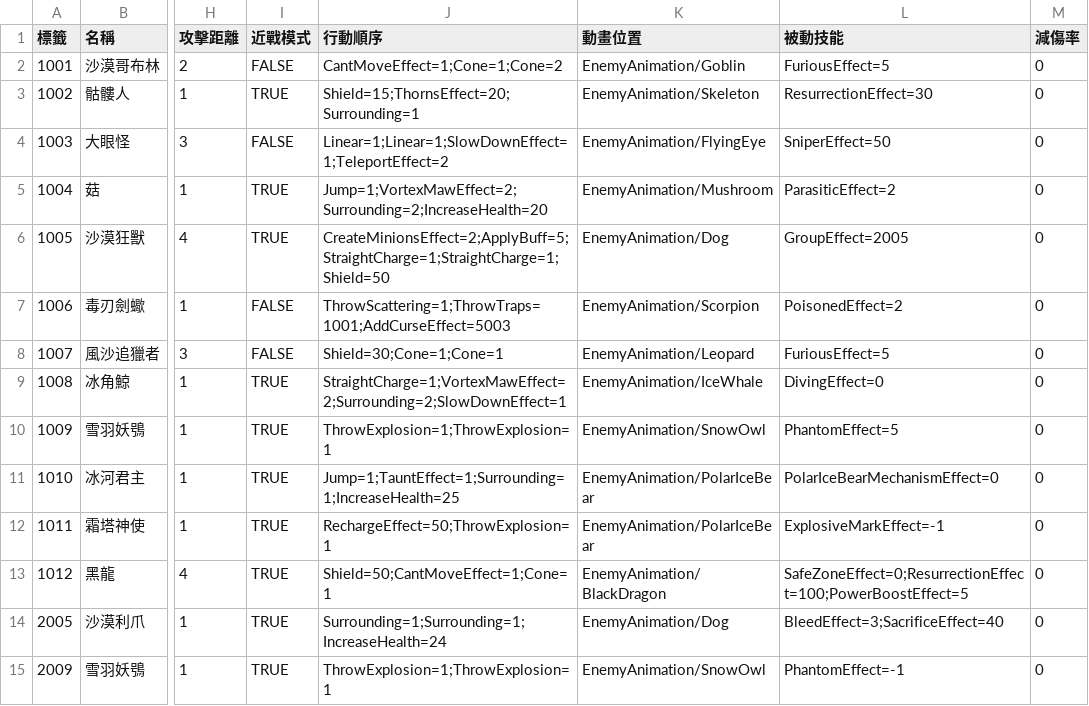
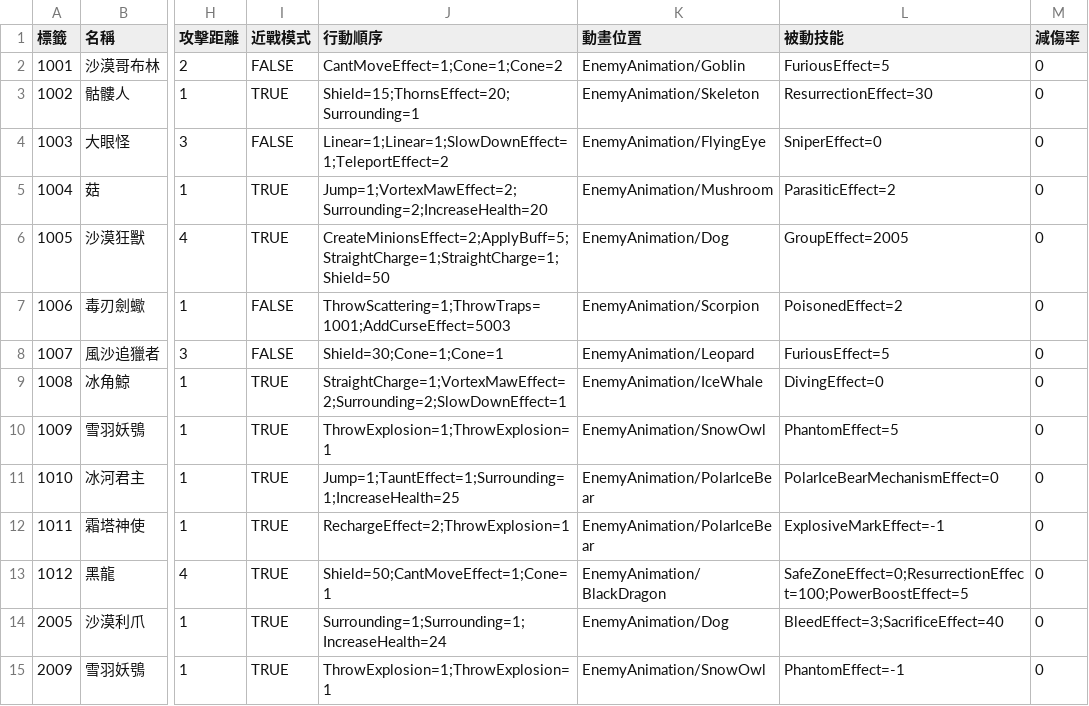
Before and after one commit to yucheng0210/Card, a CSV file: Assets/StreamingAssets/ENEMYLIST.csv, drawn as a sheet; only a part is shown, gaps mark what is left out; the diff names each change by its address in the sheet, - before the commit and + after, or states it on an @@ line.

```diff
--- a/Assets/StreamingAssets/ENEMYLIST.csv
+++ b/Assets/StreamingAssets/ENEMYLIST.csv
-L4 (被動技能): SniperEffect=50
+L4 (被動技能): SniperEffect=0
-J12 (行動順序): RechargeEffect=50;ThrowExplosion=1
+J12 (行動順序): RechargeEffect=2;ThrowExplosion=1
```
Also changed, not shown: 13 other files.
